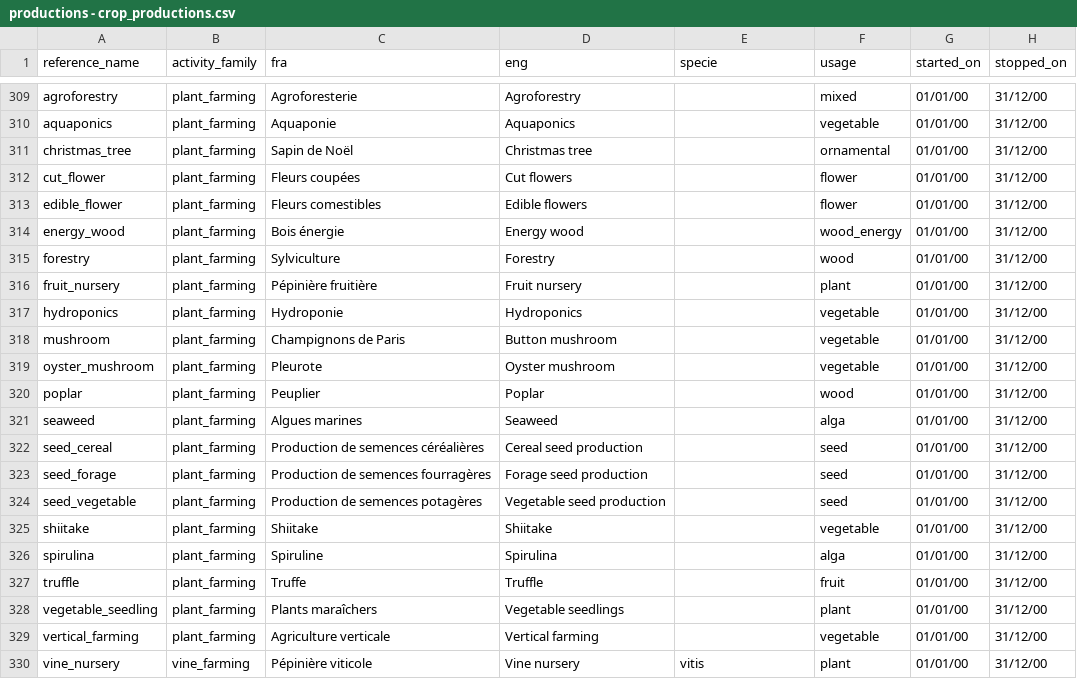
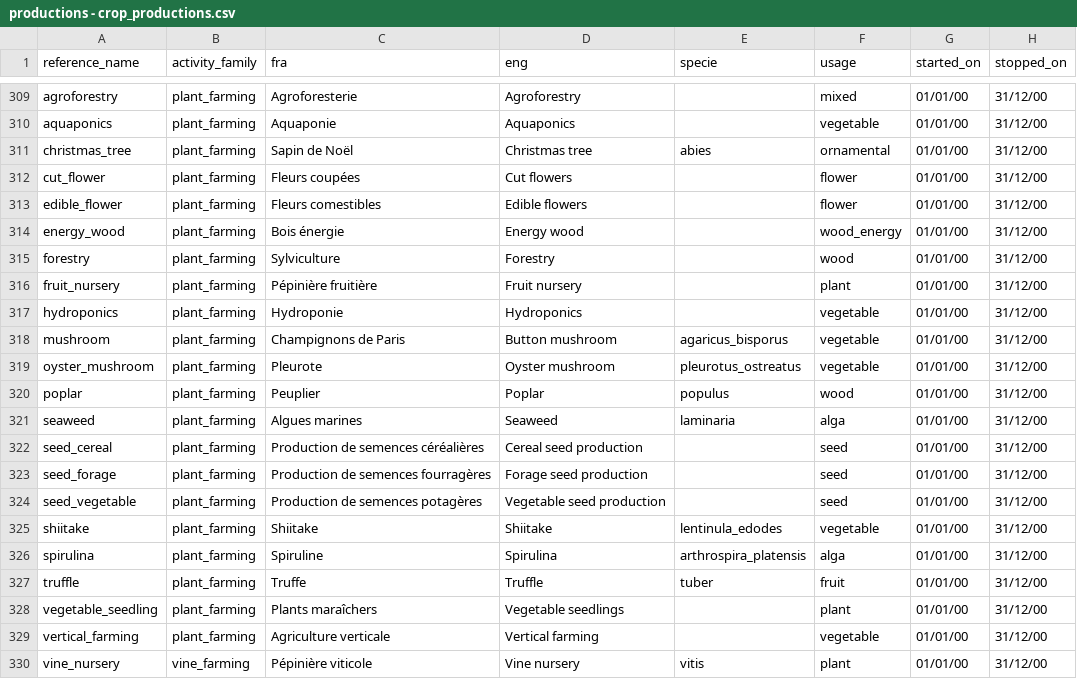
Before and after one commit to osfarm/lexicon, a CSV file: data/productions/productions - crop_productions.csv, drawn as a sheet; only a part is shown, gaps mark what is left out; the diff names each change by its address in the sheet, - before the commit and + after, or states it on an @@ line.

```diff
--- a/data/productions/productions - crop_productions.csv
+++ b/data/productions/productions - crop_productions.csv
-E311 (specie): (empty)
+E311 (specie): abies
-E318 (specie): (empty)
+E318 (specie): agaricus_bisporus
-E319 (specie): (empty)
+E319 (specie): pleurotus_ostreatus
-E320 (specie): (empty)
+E320 (specie): populus
-E321 (specie): (empty)
+E321 (specie): laminaria
-E325 (specie): (empty)
+E325 (specie): lentinula_edodes
-E326 (specie): (empty)
+E326 (specie): arthrospira_platensis
-E327 (specie): (empty)
+E327 (specie): tuber
```
Also changed, not shown: data/productions/productions - animal_productions.csv, data/taxonomy/taxonomy - taxonomy.csv, 20 other files.
